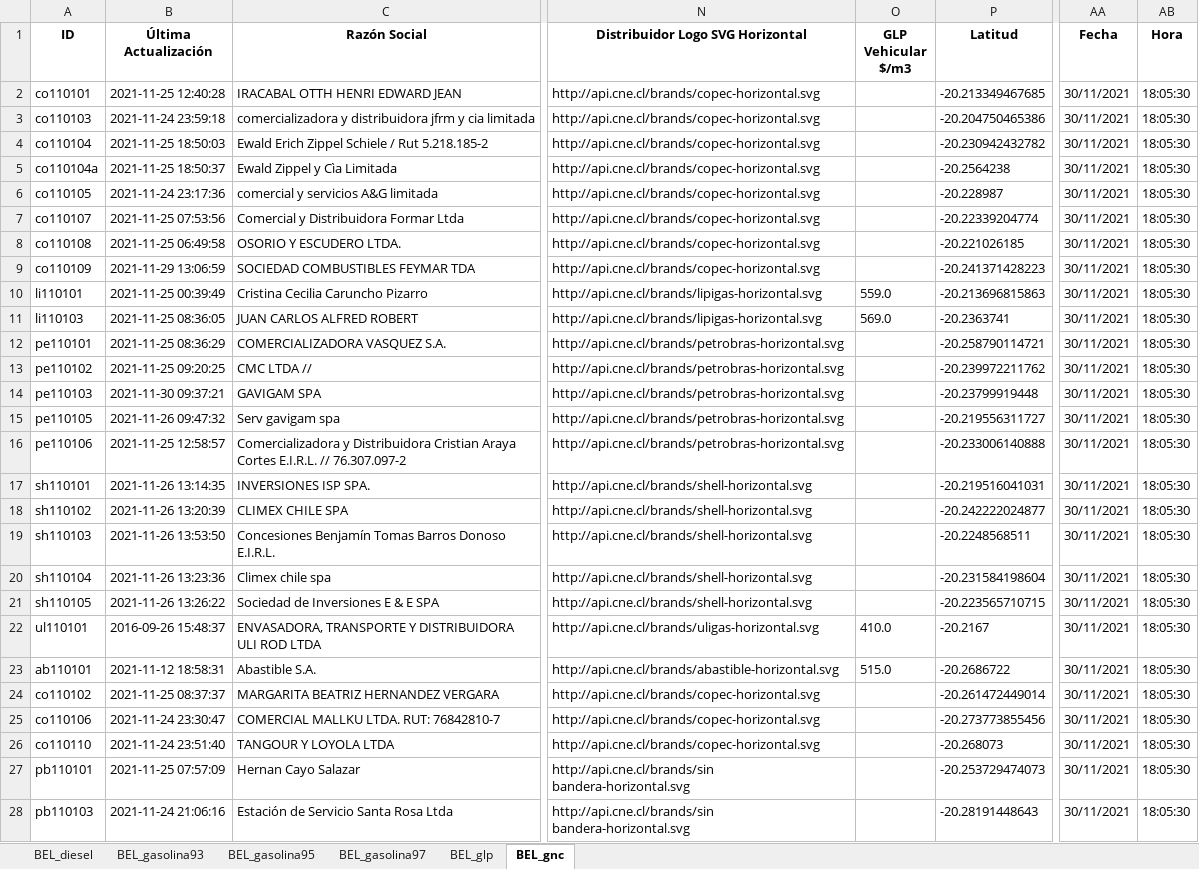
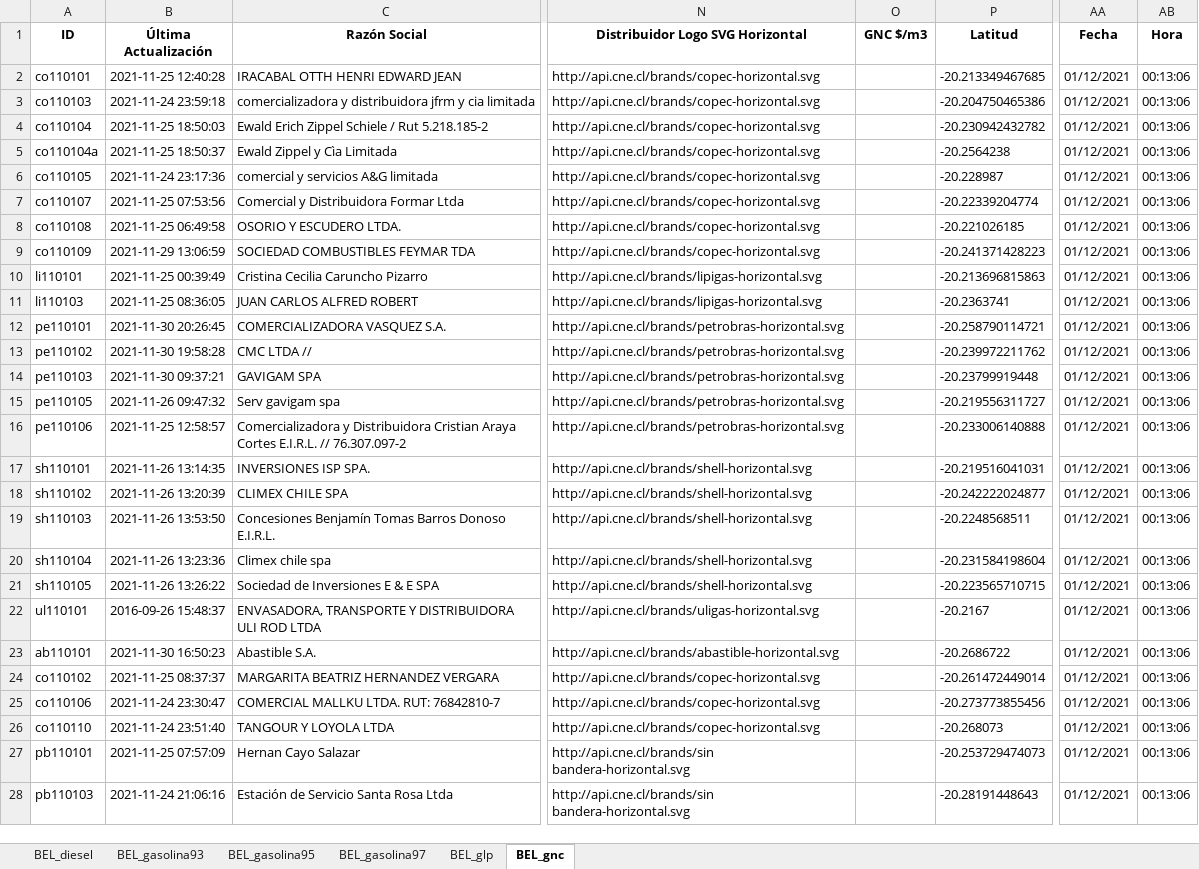
Before and after one commit to Sud-Austral/ENERGIA, an Excel workbook: Bencina_En_Linea_Ultima_Actualizacion.xlsx, sheet BEL_gnc, drawn as a sheet; only a part is shown, gaps mark what is left out; values as stored, in another font and other column widths than the file's, no borders; the diff covers the shown part only; the diff names each change by its address in the sheet, - before the commit and + after, or states it on an @@ line.

```diff
--- a/Bencina_En_Linea_Ultima_Actualizacion.xlsx (sheet BEL_gnc)
+++ b/Bencina_En_Linea_Ultima_Actualizacion.xlsx (sheet BEL_gnc)
-O1: GLP Vehicular $/m3
+O1: GNC $/m3
-AA2:AA28 (Fecha): 30/11/2021
+AA2:AA28 (Fecha): 01/12/2021
-AB2:AB28 (Hora): 18:05:30
+AB2:AB28 (Hora): 00:13:06
-O10 (GNC $/m3): 559.0
+O10 (GNC $/m3): (empty)
-O11 (GNC $/m3): 569.0
+O11 (GNC $/m3): (empty)
-B12 (Última Actualización): 2021-11-25 08:36:29
+B12 (Última Actualización): 2021-11-30 20:26:45
-B13 (Última Actualización): 2021-11-25 09:20:25
+B13 (Última Actualización): 2021-11-30 19:58:28
-O22 (GNC $/m3): 410.0
+O22 (GNC $/m3): (empty)
-B23 (Última Actualización): 2021-11-12 18:58:31
+B23 (Última Actualización): 2021-11-30 16:50:23
-O23 (GNC $/m3): 515.0
+O23 (GNC $/m3): (empty)
```
Also changed, not shown: 46 edited cells elsewhere in this sheet, sheet BEL_gasolina97, sheet BEL_diesel, sheet BEL_glp, sheet BEL_gasolina93, sheet BEL_gasolina95.
